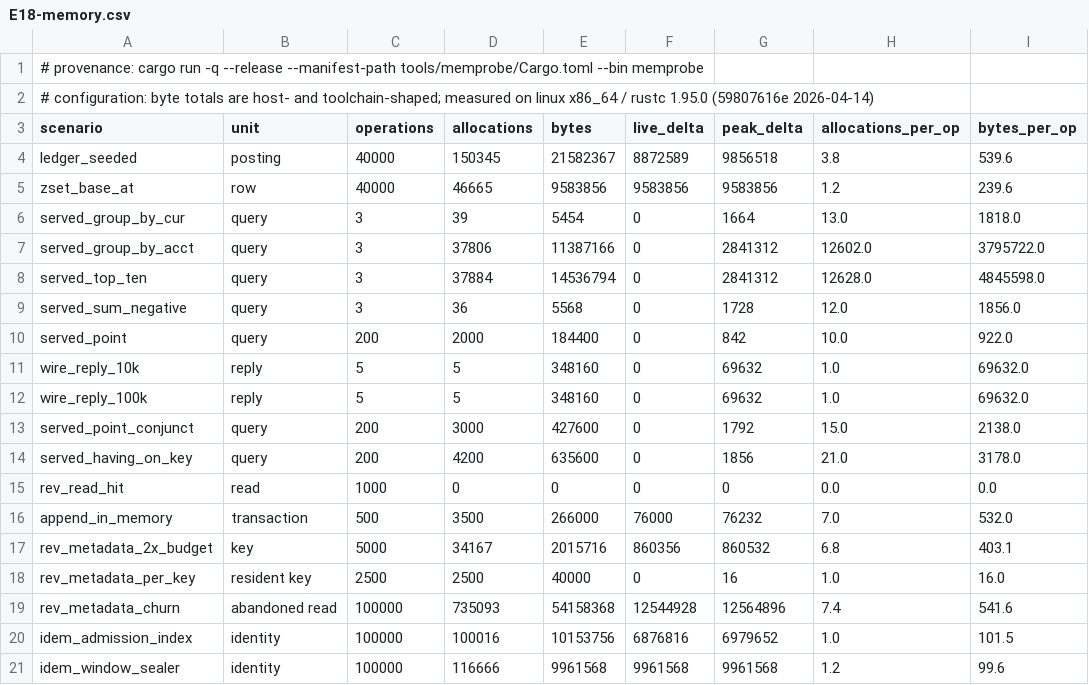
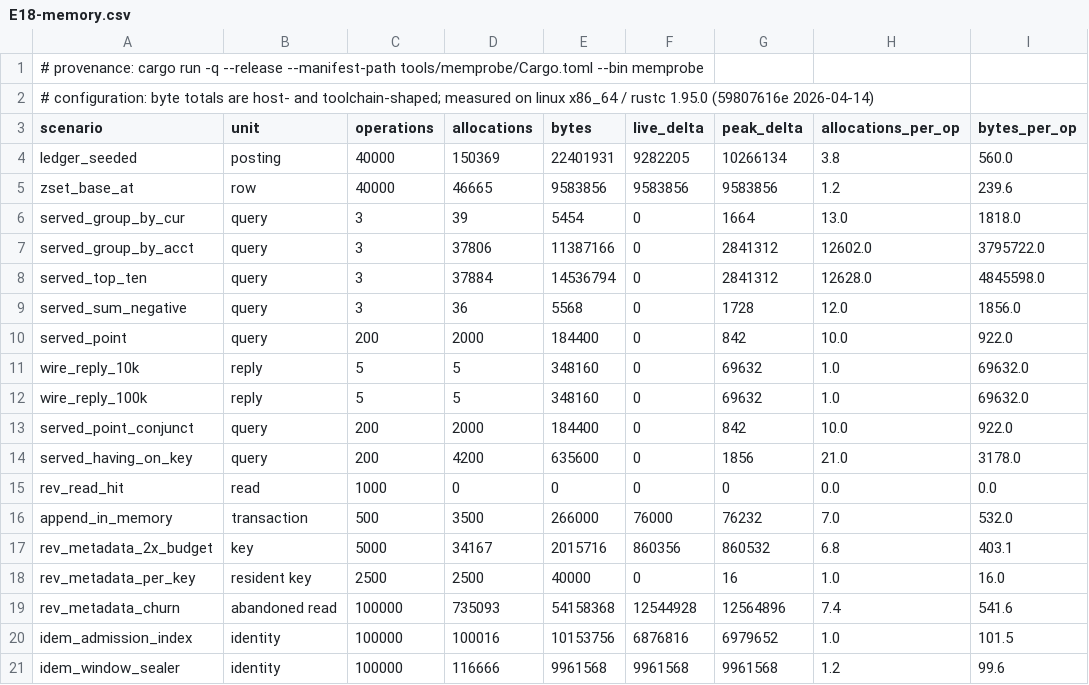
Before and after one commit to shbiebs/niles, a CSV file: results/E18-memory.csv, drawn as a sheet.

```diff
--- a/results/E18-memory.csv
+++ b/results/E18-memory.csv
@@ -3,3 +3,3 @@
 scenario,unit,operations,allocations,bytes,live_delta,peak_delta,allocations_per_op,bytes_per_op
-ledger_seeded,posting,40000,150345,21582367,8872589,9856518,3.8,539.6
+ledger_seeded,posting,40000,150369,22401931,9282205,10266134,3.8,560.0
 zset_base_at,row,40000,46665,9583856,9583856,9583856,1.2,239.6
@@ -12,3 +12,3 @@ wire_reply_10k,reply,5,5,348160,0,69632,1.0,69632.0
 wire_reply_100k,reply,5,5,348160,0,69632,1.0,69632.0
-served_point_conjunct,query,200,3000,427600,0,1792,15.0,2138.0
+served_point_conjunct,query,200,2000,184400,0,842,10.0,922.0
 served_having_on_key,query,200,4200,635600,0,1856,21.0,3178.0
```
Also changed, not shown: results/E18-counts.csv, 3 other files.
